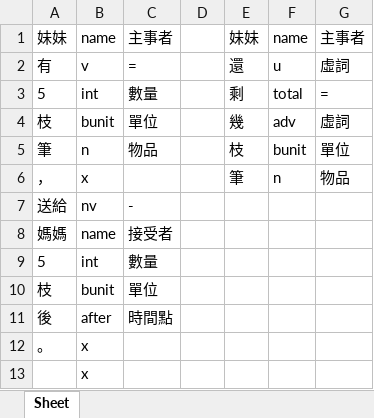
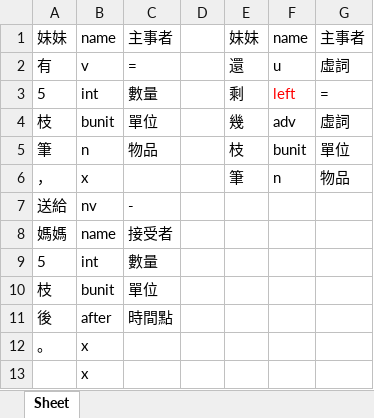
Before and after one commit to LakeFishing/ai-lab, an Excel workbook: data_excel/417.xlsx, sheet Sheet, drawn as a sheet; values as stored, in another font and other column widths than the file's, no borders; the diff names each change by its address in the sheet, - before the commit and + after, or states it on an @@ line.

Commit message:
Docs: 更新excel檔
- 189.xlsx、191.xlsx、417.xlsx、530.xlsx、723.xlsx、736.xlsx、949.xlsx

```diff
--- a/data_excel/417.xlsx (sheet Sheet)
+++ b/data_excel/417.xlsx (sheet Sheet)
-F3: total
+F3: left
-F3 text colour: black
+F3 text colour: #FF0000
```
Also changed, not shown: data_excel/191.xlsx, data_excel/530.xlsx, 4 other files.
